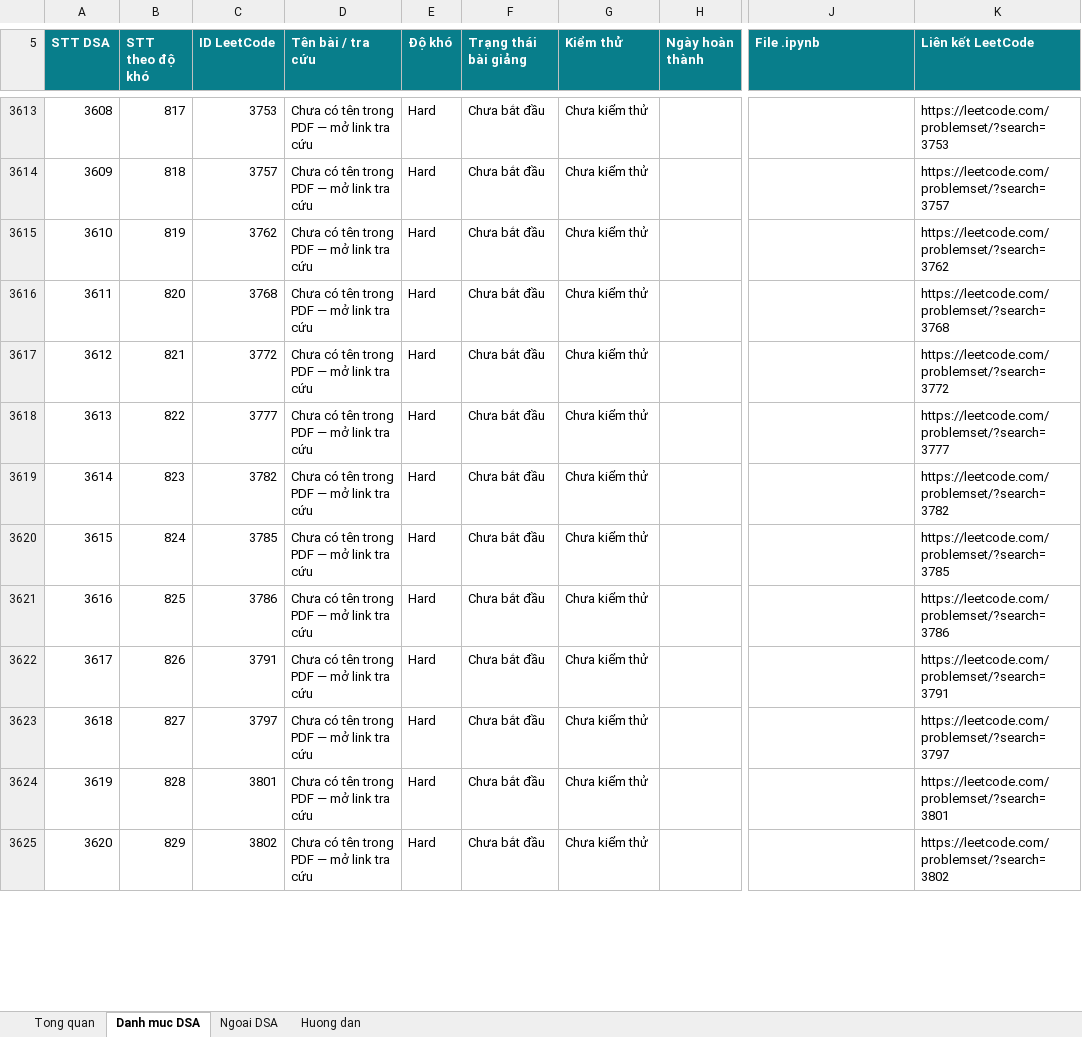
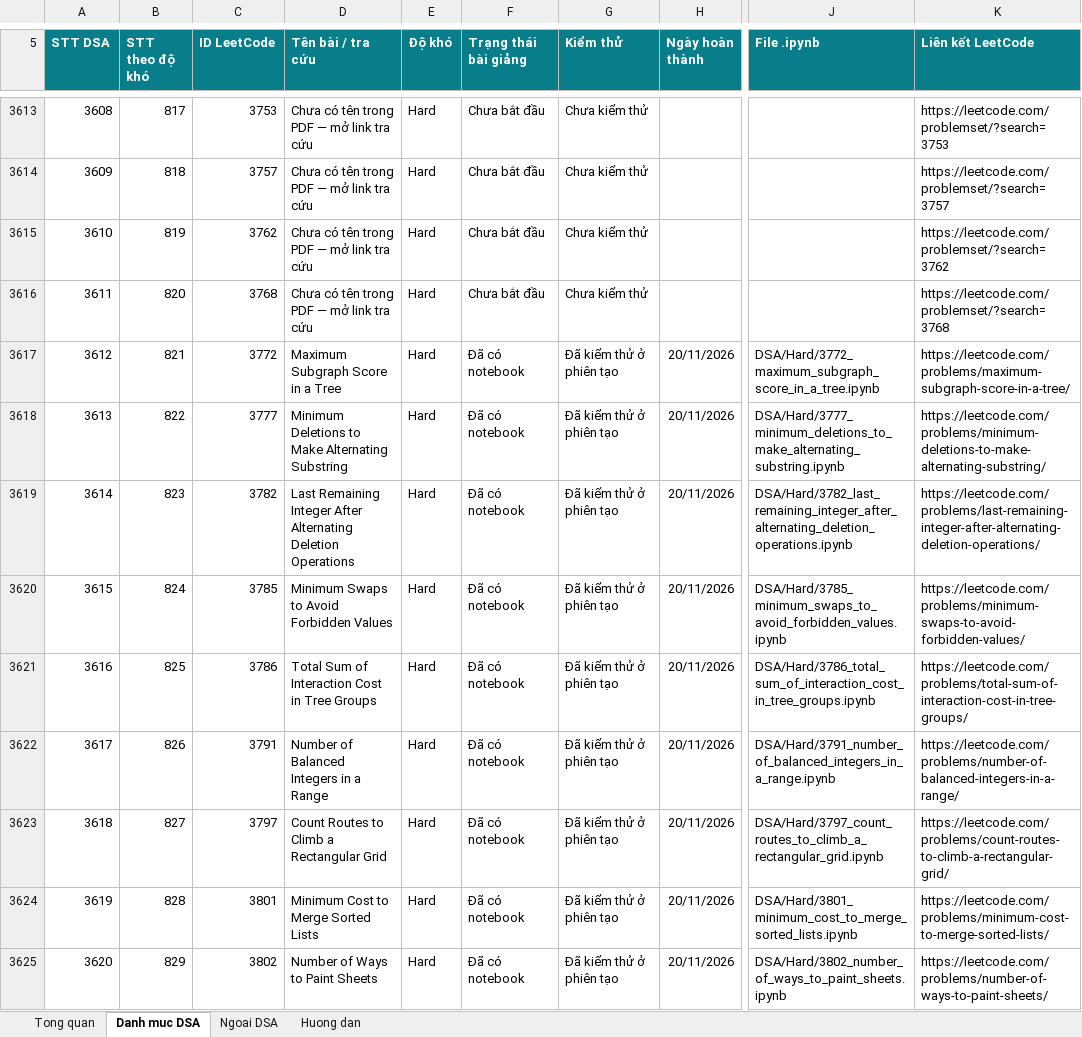
Before and after one commit to lhaochen118-ship-it/LeetCode, an Excel workbook: LeetCode_DSA_Python_3711_Theo_Doi_Tao_Bai_Giang.xlsx, sheet Danh muc DSA, drawn as a sheet; only a part is shown, gaps mark what is left out; values as stored, in another font and other column widths than the file's, no borders; conditional formats and table styles not drawn; the diff covers the shown part only; the diff names each change by its address in the sheet, - before the commit and + after, or states it on an @@ line.

```diff
--- a/LeetCode_DSA_Python_3711_Theo_Doi_Tao_Bai_Giang.xlsx (sheet Danh muc DSA)
+++ b/LeetCode_DSA_Python_3711_Theo_Doi_Tao_Bai_Giang.xlsx (sheet Danh muc DSA)
-D3617 (Tên bài / tra cứu): Chưa có tên trong PDF — mở link tra cứu
+D3617 (Tên bài / tra cứu): Maximum Subgraph Score in a Tree
-F3617:F3625 (Trạng thái bài giảng): Chưa bắt đầu
+F3617:F3625 (Trạng thái bài giảng): Đã có notebook
-G3617:G3625 (Kiểm thử): Chưa kiểm thử
+G3617:G3625 (Kiểm thử): Đã kiểm thử ở phiên tạo
-H3617:H3625 (Ngày hoàn thành): (empty)
+H3617:H3625 (Ngày hoàn thành): 20/11/2026
-J3617 (File .ipynb): (empty)
+J3617 (File .ipynb): DSA/Hard/3772_maximum_subgraph_score_in_a_tree.ipynb
-K3617 (Liên kết LeetCode): https://leetcode.com/problemset/?search=3772
+K3617 (Liên kết LeetCode): https://leetcode.com/problems/maximum-subgraph-score-in-a-tree/
-D3618 (Tên bài / tra cứu): Chưa có tên trong PDF — mở link tra cứu
+D3618 (Tên bài / tra cứu): Minimum Deletions to Make Alternating Substring
-J3618 (File .ipynb): (empty)
+J3618 (File .ipynb): DSA/Hard/3777_minimum_deletions_to_make_alternating_substring.ipynb
-K3618 (Liên kết LeetCode): https://leetcode.com/problemset/?search=3777
+K3618 (Liên kết LeetCode): https://leetcode.com/problems/minimum-deletions-to-make-alternating-substring/
-D3619 (Tên bài / tra cứu): Chưa có tên trong PDF — mở link tra cứu
+D3619 (Tên bài / tra cứu): Last Remaining Integer After Alternating Deletion Operations
-J3619 (File .ipynb): (empty)
+J3619 (File .ipynb): DSA/Hard/3782_last_remaining_integer_after_alternating_deletion_operations.ipynb
-K3619 (Liên kết LeetCode): https://leetcode.com/problemset/?search=3782
+K3619 (Liên kết LeetCode): https://leetcode.com/problems/last-remaining-integer-after-alternating-deletion-operations/
-D3620 (Tên bài / tra cứu): Chưa có tên trong PDF — mở link tra cứu
+D3620 (Tên bài / tra cứu): Minimum Swaps to Avoid Forbidden Values
-J3620 (File .ipynb): (empty)
+J3620 (File .ipynb): DSA/Hard/3785_minimum_swaps_to_avoid_forbidden_values.ipynb
-K3620 (Liên kết LeetCode): https://leetcode.com/problemset/?search=3785
+K3620 (Liên kết LeetCode): https://leetcode.com/problems/minimum-swaps-to-avoid-forbidden-values/
-D3621 (Tên bài / tra cứu): Chưa có tên trong PDF — mở link tra cứu
+D3621 (Tên bài / tra cứu): Total Sum of Interaction Cost in Tree Groups
-J3621 (File .ipynb): (empty)
+J3621 (File .ipynb): DSA/Hard/3786_total_sum_of_interaction_cost_in_tree_groups.ipynb
-K3621 (Liên kết LeetCode): https://leetcode.com/problemset/?search=3786
+K3621 (Liên kết LeetCode): https://leetcode.com/problems/total-sum-of-interaction-cost-in-tree-groups/
-D3622 (Tên bài / tra cứu): Chưa có tên trong PDF — mở link tra cứu
+D3622 (Tên bài / tra cứu): Number of Balanced Integers in a Range
-J3622 (File .ipynb): (empty)
+J3622 (File .ipynb): DSA/Hard/3791_number_of_balanced_integers_in_a_range.ipynb
-K3622 (Liên kết LeetCode): https://leetcode.com/problemset/?search=3791
+K3622 (Liên kết LeetCode): https://leetcode.com/problems/number-of-balanced-integers-in-a-range/
-D3623 (Tên bài / tra cứu): Chưa có tên trong PDF — mở link tra cứu
+D3623 (Tên bài / tra cứu): Count Routes to Climb a Rectangular Grid
-J3623 (File .ipynb): (empty)
+J3623 (File .ipynb): DSA/Hard/3797_count_routes_to_climb_a_rectangular_grid.ipynb
-K3623 (Liên kết LeetCode): https://leetcode.com/problemset/?search=3797
+K3623 (Liên kết LeetCode): https://leetcode.com/problems/count-routes-to-climb-a-rectangular-grid/
-D3624 (Tên bài / tra cứu): Chưa có tên trong PDF — mở link tra cứu
+D3624 (Tên bài / tra cứu): Minimum Cost to Merge Sorted Lists
-J3624 (File .ipynb): (empty)
+J3624 (File .ipynb): DSA/Hard/3801_minimum_cost_to_merge_sorted_lists.ipynb
-K3624 (Liên kết LeetCode): https://leetcode.com/problemset/?search=3801
+K3624 (Liên kết LeetCode): https://leetcode.com/problems/minimum-cost-to-merge-sorted-lists/
-D3625 (Tên bài / tra cứu): Chưa có tên trong PDF — mở link tra cứu
+D3625 (Tên bài / tra cứu): Number of Ways to Paint Sheets
-J3625 (File .ipynb): (empty)
+J3625 (File .ipynb): DSA/Hard/3802_number_of_ways_to_paint_sheets.ipynb
-K3625 (Liên kết LeetCode): https://leetcode.com/problemset/?search=3802
+K3625 (Liên kết LeetCode): https://leetcode.com/problems/number-of-ways-to-paint-sheets/
```
Also changed, not shown: 66 edited cells elsewhere in this sheet, 2 other files.
